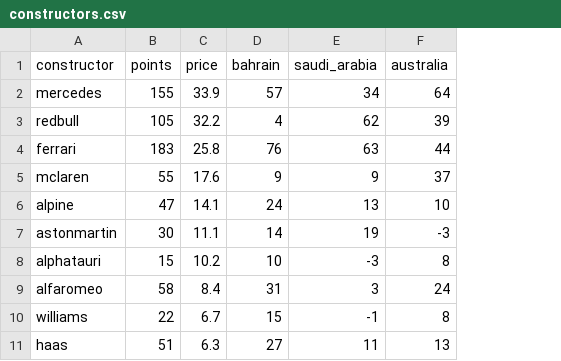
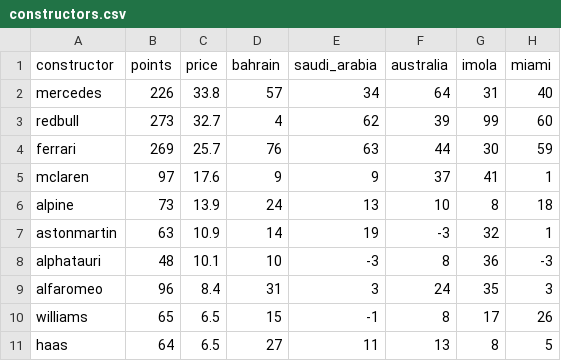
Before and after one commit to keizerzilla/fantasy-formula1, a CSV file: constructors.csv, drawn as a sheet; the diff names each change by its address in the sheet, - before the commit and + after, or states it on an @@ line.

Commit message:
- atualizando dados com resultados de imola e miami

```diff
--- a/constructors.csv
+++ b/constructors.csv
+column G (imola), rows 2-11: 31 | 99 | 30 | 41 | 8 | 32 | 36 | 35 | 17 | 8
+column H (miami), rows 2-11: 40 | 60 | 59 | 1 | 18 | 1 | -3 | 3 | 26 | 5
-B2 (points): 155
+B2 (points): 226
-C2 (price): 33.9
+C2 (price): 33.8
-B3 (points): 105
+B3 (points): 273
-C3 (price): 32.2
+C3 (price): 32.7
-B4 (points): 183
+B4 (points): 269
-C4 (price): 25.8
+C4 (price): 25.7
-B5 (points): 55
+B5 (points): 97
-B6 (points): 47
+B6 (points): 73
-C6 (price): 14.1
+C6 (price): 13.9
-B7 (points): 30
+B7 (points): 63
-C7 (price): 11.1
+C7 (price): 10.9
-B8 (points): 15
+B8 (points): 48
-C8 (price): 10.2
+C8 (price): 10.1
-B9 (points): 58
+B9 (points): 96
-B10 (points): 22
+B10 (points): 65
-C10 (price): 6.7
+C10 (price): 6.5
-B11 (points): 51
+B11 (points): 64
-C11 (price): 6.3
+C11 (price): 6.5
```
Also changed, not shown: drivers.csv, 1 other file.
